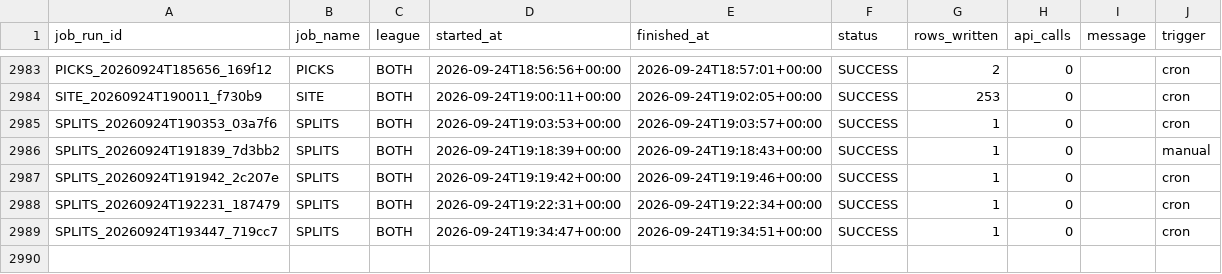
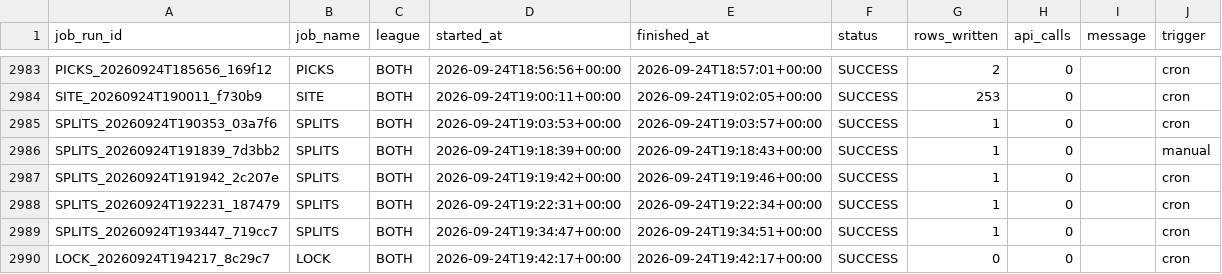
Before and after one commit to mapleleafs032/matchup-platform, a CSV file: data/tables/ops/job_log.csv, drawn as a sheet; only a part is shown, gaps mark what is left out.

Commit message:
data: predict/lock 36049838501

```diff
--- a/data/tables/ops/job_log.csv
+++ b/data/tables/ops/job_log.csv
@@ -2989 +2989,2 @@ SPLITS_20260924T192231_187479,SPLITS,BOTH,2026-09-24T19:22:31+00:00,2026-09-24T1
 SPLITS_20260924T193447_719cc7,SPLITS,BOTH,2026-09-24T19:34:47+00:00,2026-09-24T19:34:51+00:00,SUCCESS,1,0,,cron
+LOCK_20260924T194217_8c29c7,LOCK,BOTH,2026-09-24T19:42:17+00:00,2026-09-24T19:42:17+00:00,SUCCESS,0,0,,cron
```
